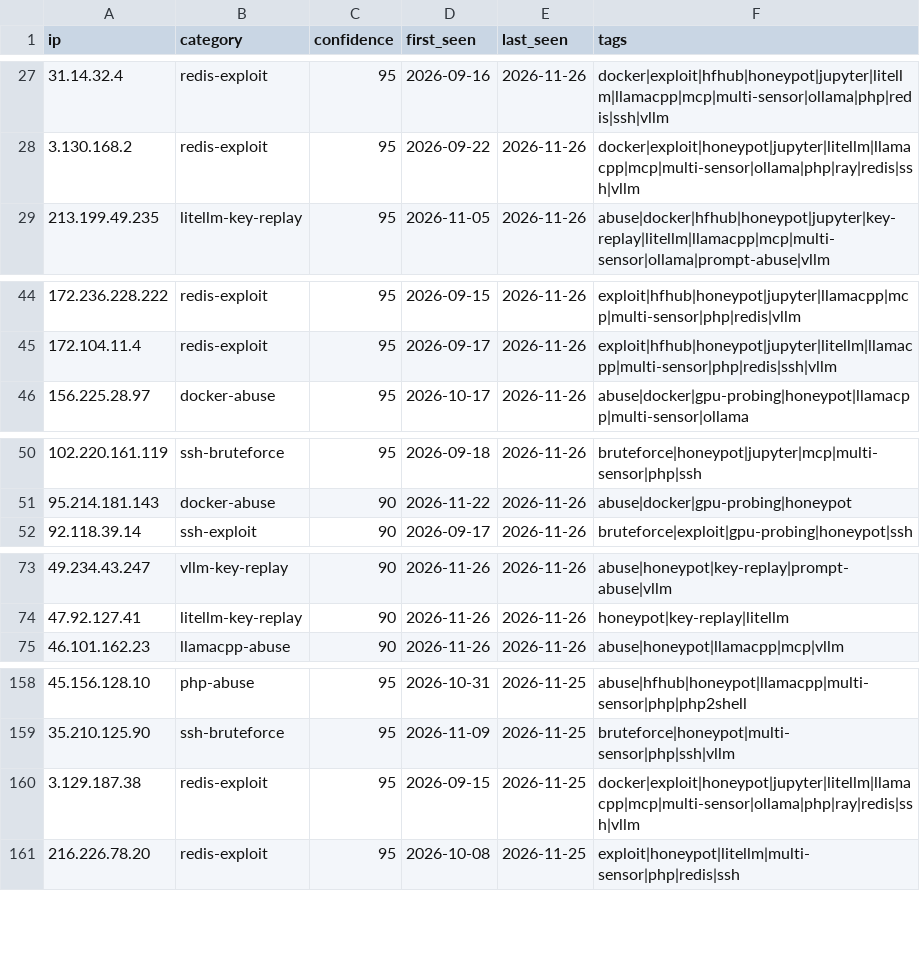
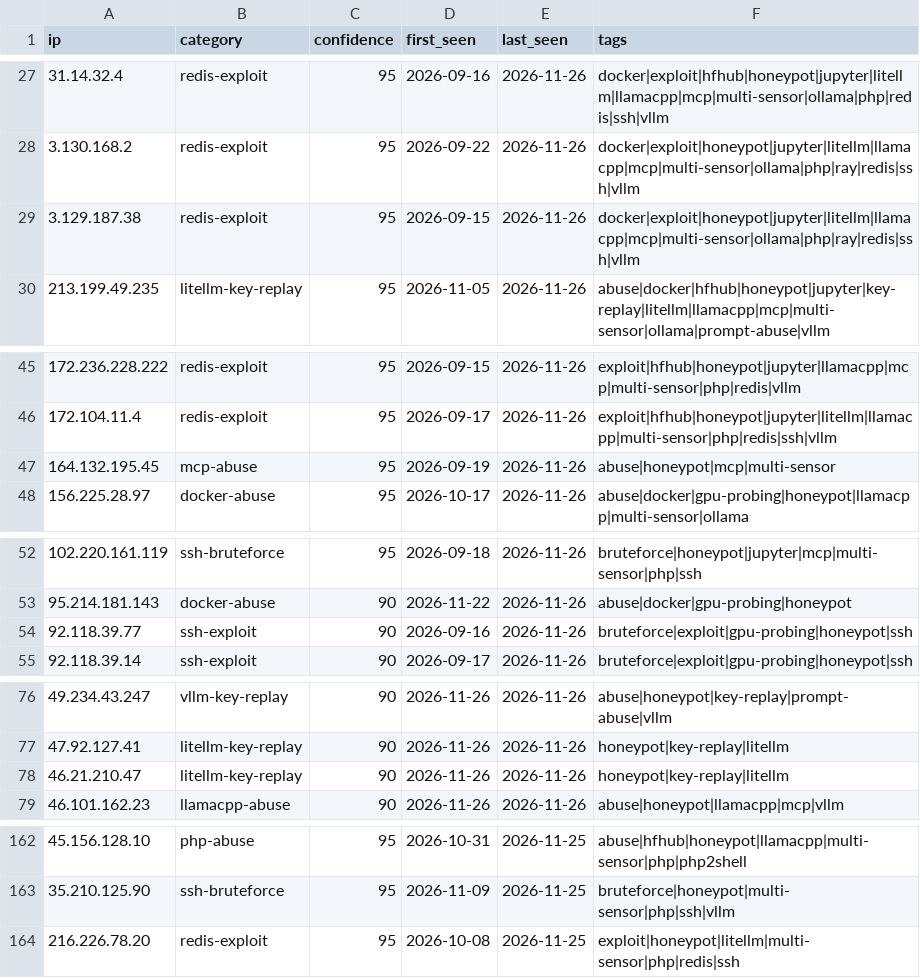
Before and after one commit to Zikmadol/trapline-ioc, a CSV file: feeds/ai-infra.csv, drawn as a sheet; only a part is shown, gaps mark what is left out; the diff covers the shown part only.

```diff
--- a/feeds/ai-infra.csv
+++ b/feeds/ai-infra.csv
@@ -28,2 +28,3 @@ ip,category,confidence,first_seen,last_seen,tags
 3.130.168.2,redis-exploit,95,2026-09-22,2026-11-26,docker|exploit|honeypot|jupyter|litellm|llamacpp|mcp|multi-sensor|ollama|php|ray|redis|ssh|vllm
+3.129.187.38,redis-exploit,95,2026-09-15,2026-11-26,docker|exploit|honeypot|jupyter|litellm|llamacpp|mcp|multi-sensor|ollama|php|ray|redis|ssh|vllm
 213.199.49.235,litellm-key-replay,95,2026-11-05,2026-11-26,abuse|docker|hfhub|honeypot|jupyter|key-replay|litellm|llamacpp|mcp|multi-sensor|ollama|prompt-abuse|vllm
@@ -45,2 +46,3 @@ ip,category,confidence,first_seen,last_seen,tags
 172.104.11.4,redis-exploit,95,2026-09-17,2026-11-26,exploit|hfhub|honeypot|jupyter|litellm|llamacpp|multi-sensor|php|redis|ssh|vllm
+164.132.195.45,mcp-abuse,95,2026-09-19,2026-11-26,abuse|honeypot|mcp|multi-sensor
 156.225.28.97,docker-abuse,95,2026-10-17,2026-11-26,abuse|docker|gpu-probing|honeypot|llamacpp|multi-sensor|ollama
@@ -51,2 +53,3 @@ ip,category,confidence,first_seen,last_seen,tags
 95.214.181.143,docker-abuse,90,2026-11-22,2026-11-26,abuse|docker|gpu-probing|honeypot
+92.118.39.77,ssh-exploit,90,2026-09-16,2026-11-26,bruteforce|exploit|gpu-probing|honeypot|ssh
 92.118.39.14,ssh-exploit,90,2026-09-17,2026-11-26,bruteforce|exploit|gpu-probing|honeypot|ssh
@@ -74,2 +77,3 @@ ip,category,confidence,first_seen,last_seen,tags
 47.92.127.41,litellm-key-replay,90,2026-11-26,2026-11-26,honeypot|key-replay|litellm
+46.21.210.47,litellm-key-replay,90,2026-11-26,2026-11-26,honeypot|key-replay|litellm
 46.101.162.23,llamacpp-abuse,90,2026-11-26,2026-11-26,abuse|honeypot|llamacpp|mcp|vllm
@@ -159,3 +163,2 @@ ip,category,confidence,first_seen,last_seen,tags
 35.210.125.90,ssh-bruteforce,95,2026-11-09,2026-11-25,bruteforce|honeypot|multi-sensor|php|ssh|vllm
-3.129.187.38,redis-exploit,95,2026-09-15,2026-11-25,docker|exploit|honeypot|jupyter|litellm|llamacpp|mcp|multi-sensor|ollama|php|ray|redis|ssh|vllm
 216.226.78.20,redis-exploit,95,2026-10-08,2026-11-25,exploit|honeypot|litellm|multi-sensor|php|redis|ssh
```
Also changed, not shown: 2 removed rows elsewhere in this file, daily/2026-11-26.csv, feeds/all-observed.csv, 13 other files.
